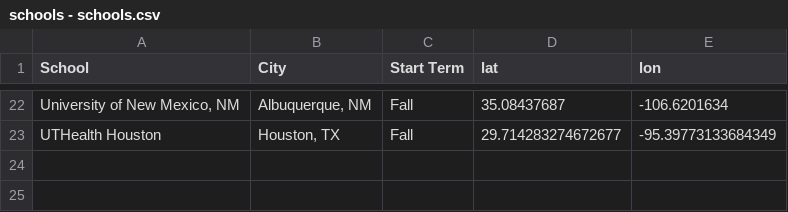
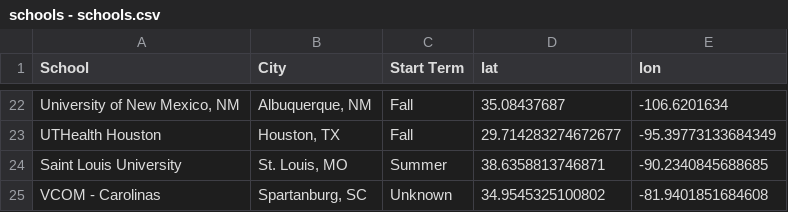
Before and after one commit to ak97-hub/aa-map-st, a CSV file: schools - schools.csv, drawn as a sheet; only a part is shown, gaps mark what is left out; the diff names each change by its address in the sheet, - before the commit and + after, or states it on an @@ line.

Commit message:
Update schools - schools.csv

```diff
--- a/schools - schools.csv
+++ b/schools - schools.csv
+row 24: Saint Louis University | St. Louis, MO | Summer | 38.6358813746871 | -90.2340845688685
+row 25: VCOM - Carolinas | Spartanburg, SC | Unknown | 34.9545325100802 | -81.9401851684608
```
